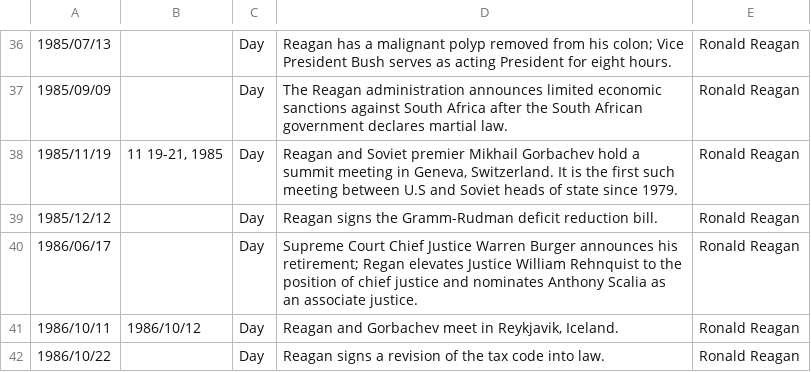
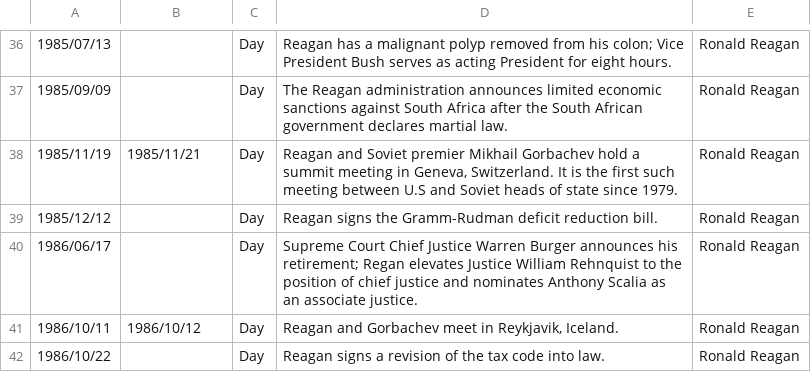
Before and after one commit to amber-reichert/key-events, a CSV file: files/reagan.csv, drawn as a sheet; only a part is shown, gaps mark what is left out.

```diff
--- a/files/reagan.csv
+++ b/files/reagan.csv
@@ -37,3 +37,3 @@
 "1985/09/09","","Day","The Reagan administration announces limited economic sanctions against South Africa after the South African government declares martial law. ","Ronald Reagan"
-"1985/11/19","11 19-21, 1985","Day","Reagan and Soviet premier Mikhail Gorbachev hold a summit meeting in Geneva, Switzerland. It is the first such meeting between U.S and Soviet heads of state since 1979. ","Ronald Reagan"
+"1985/11/19","1985/11/21","Day","Reagan and Soviet premier Mikhail Gorbachev hold a summit meeting in Geneva, Switzerland. It is the first such meeting between U.S and Soviet heads of state since 1979. ","Ronald Reagan"
 "1985/12/12","","Day","Reagan signs the Gramm-Rudman deficit reduction bill. ","Ronald Reagan"
```
Also changed, not shown: files/eisenhower.csv, files/fdroosevelt.csv, 5 other files.
